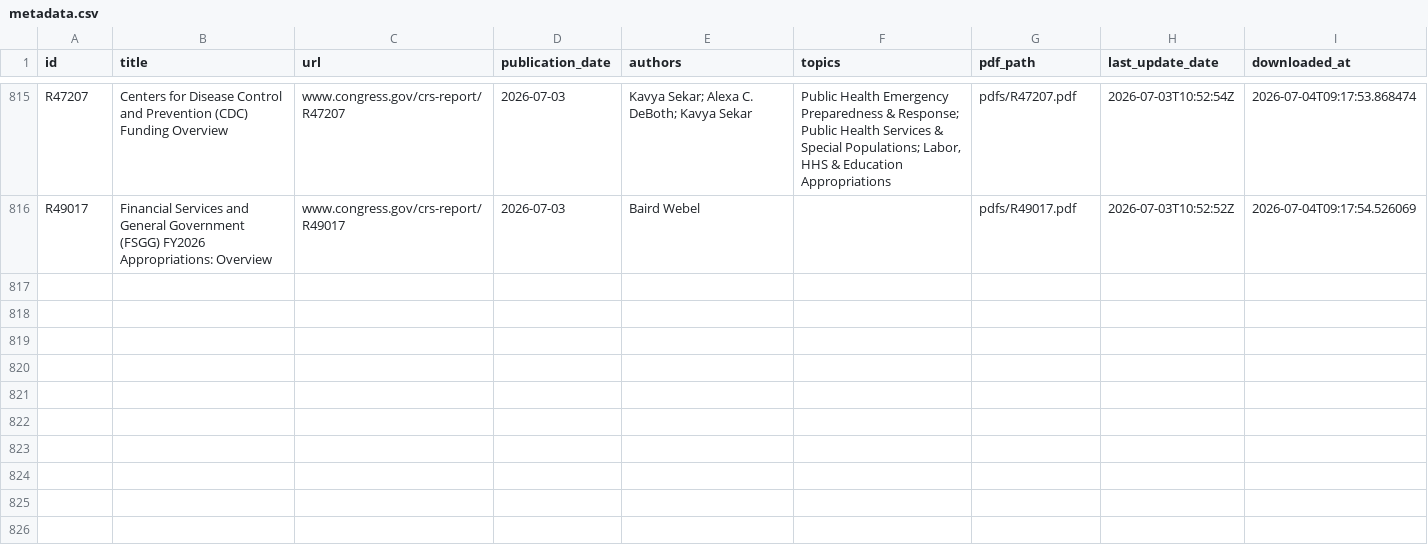
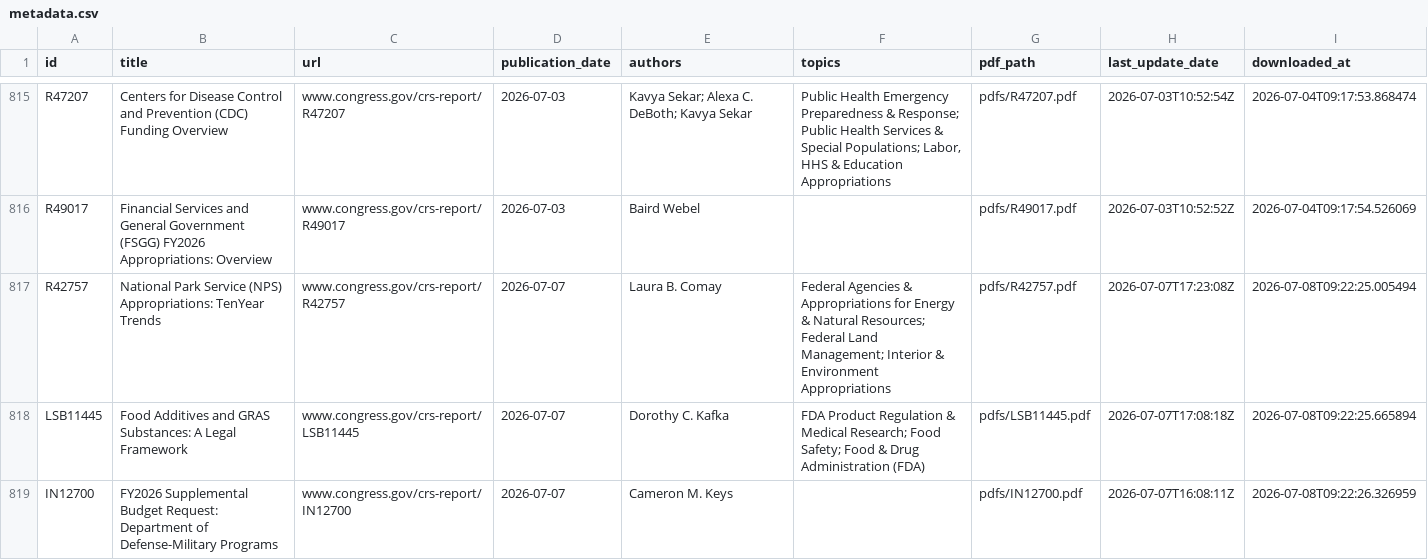
Before and after one commit to ProfAmiot/crs-downloader, a CSV file: data/metadata.csv, drawn as a sheet; only a part is shown, gaps mark what is left out; the diff covers the shown part only; the diff names each change by its address in the sheet, - before the commit and + after, or states it on an @@ line.

```diff
--- a/data/metadata.csv
+++ b/data/metadata.csv
+row 817: R42757 | National Park Service (NPS) Appropriations: TenYear Trends | www.congress.gov/crs-report/R42757 | 2026-07-07 | Laura B. Comay | Federal Agencies & Appropriations for Energy & Natural Resources; Federal Land Management; Interior & Environment Appropriations | pdfs/R42757.pdf | 2026-07-07T17:23:08Z | 2026-07-08T09:22:25.005494
+row 818: LSB11445 | Food Additives and GRAS Substances: A Legal Framework | www.congress.gov/crs-report/LSB11445 | 2026-07-07 | Dorothy C. Kafka | FDA Product Regulation & Medical Research; Food Safety; Food & Drug Administration (FDA) | pdfs/LSB11445.pdf | 2026-07-07T17:08:18Z | 2026-07-08T09:22:25.665894
+row 819: IN12700 | FY2026 Supplemental Budget Request: Department of Defense-Military Programs | www.congress.gov/crs-report/IN12700 | 2026-07-07 | Cameron M. Keys |  | pdfs/IN12700.pdf | 2026-07-07T16:08:11Z | 2026-07-08T09:22:26.326959
```
Also changed, not shown: 6 added rows elsewhere in this file, 1 other file.
